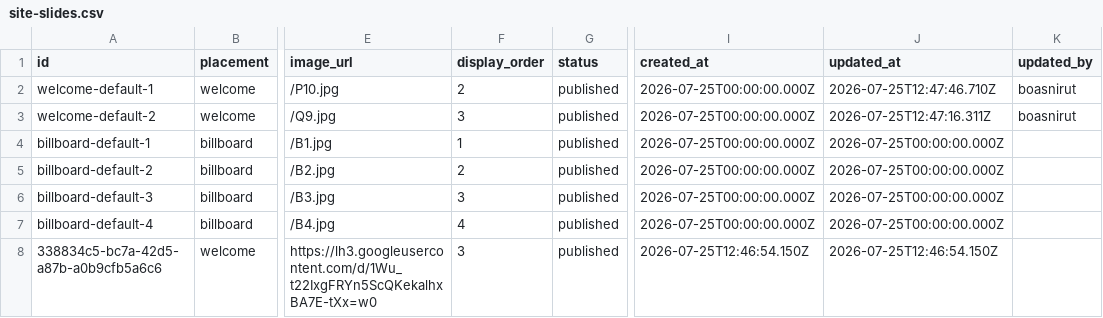
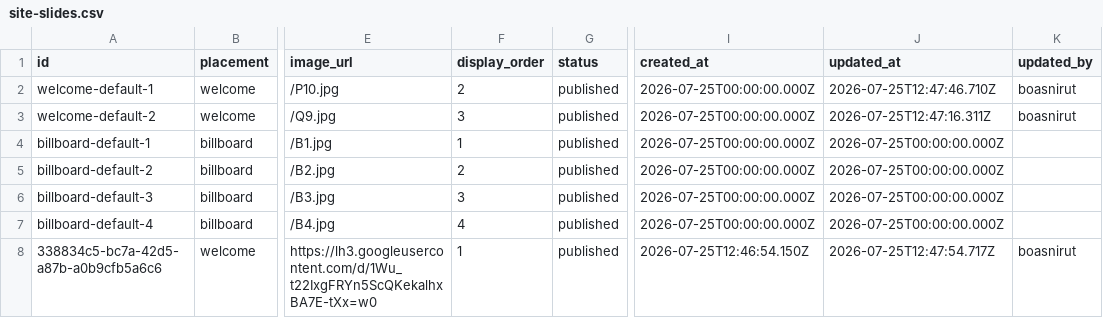
Before and after one commit to boasnirut/np, a CSV file: data/site-slides.csv, drawn as a sheet; only a part is shown, gaps mark what is left out; the diff names each change by its address in the sheet, - before the commit and + after, or states it on an @@ line.

Commit message:
แก้ไขภาพหน้าเว็บไซต์: วันเฉลิมพระชนมพรรษา ร.10

```diff
--- a/data/site-slides.csv
+++ b/data/site-slides.csv
-F8 (display_order): 3
+F8 (display_order): 1
-J8 (updated_at): 2026-07-25T12:46:54.150Z
+J8 (updated_at): 2026-07-25T12:47:54.717Z
-K8 (updated_by): (empty)
+K8 (updated_by): boasnirut
```
